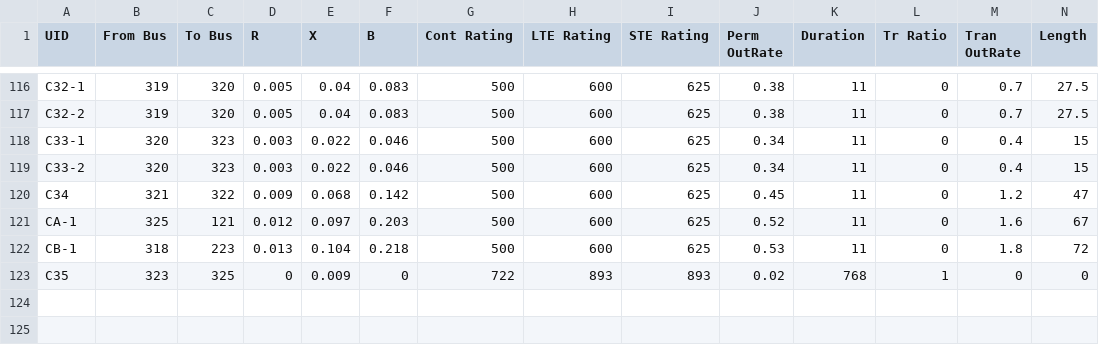
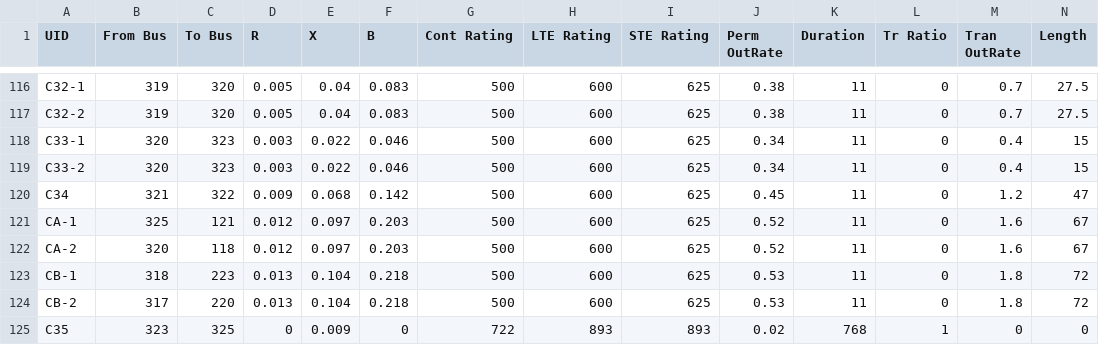
Before and after one commit to FredericSabot/PDSA-RTS-GMLC, a CSV file: RTS-Data/branch.csv, drawn as a sheet; only a part is shown, gaps mark what is left out.

```diff
--- a/RTS-Data/branch.csv
+++ b/RTS-Data/branch.csv
@@ -121,3 +121,5 @@ C34,321,322,0.009,0.068,0.142,500,600,625,0.45,11,0,1.2,47
 CA-1,325,121,0.012,0.097,0.203,500,600,625,0.52,11,0,1.6,67
+CA-2,320,118,0.012,0.097,0.203,500,600,625,0.52,11,0,1.6,67
 CB-1,318,223,0.013,0.104,0.218,500,600,625,0.53,11,0,1.8,72
+CB-2,317,220,0.013,0.104,0.218,500,600,625,0.53,11,0,1.8,72
 C35,323,325,0,0.009,0,722,893,893,0.02,768,1,0,0
```
Also changed, not shown: 2 other files.
